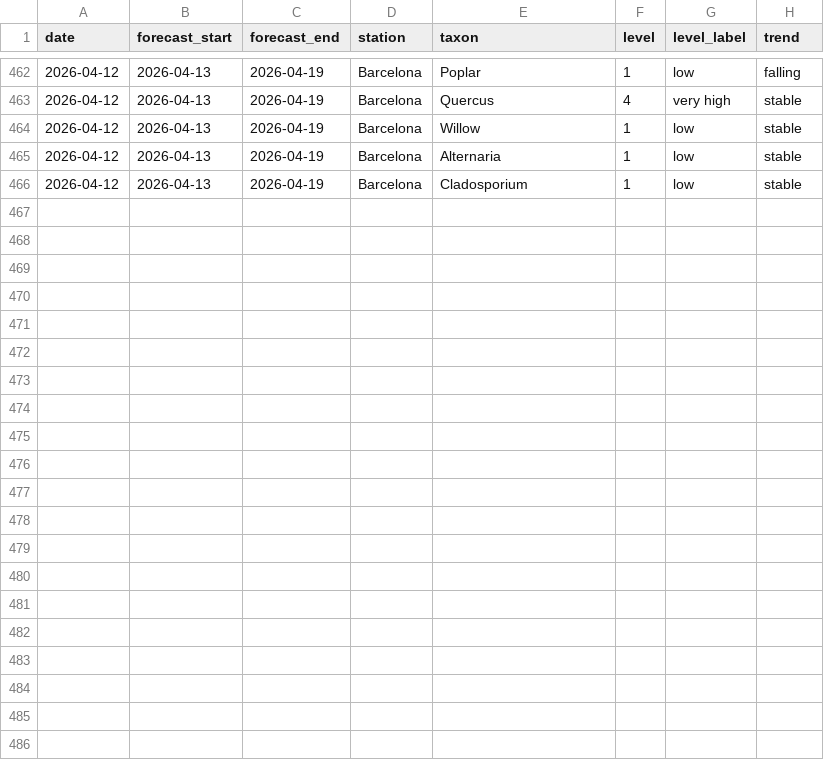
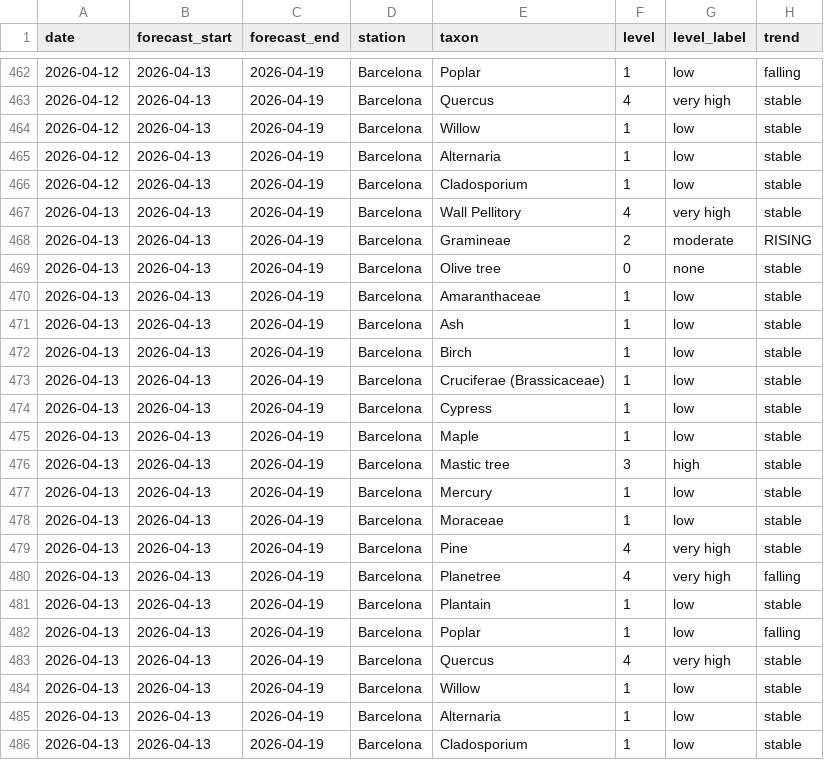
Before and after one commit to ryban3z/barcelona-pollen-checker, a CSV file: pollen_history.csv, drawn as a sheet; only a part is shown, gaps mark what is left out.

```diff
--- a/pollen_history.csv
+++ b/pollen_history.csv
@@ -466 +466,21 @@ date,forecast_start,forecast_end,station,taxon,level,level_label,trend
 2026-04-12,2026-04-13,2026-04-19,Barcelona,Cladosporium,1,low,stable
+2026-04-13,2026-04-13,2026-04-19,Barcelona,Wall Pellitory,4,very high,stable
+2026-04-13,2026-04-13,2026-04-19,Barcelona,Gramineae,2,moderate,RISING
+2026-04-13,2026-04-13,2026-04-19,Barcelona,Olive tree,0,none,stable
+2026-04-13,2026-04-13,2026-04-19,Barcelona,Amaranthaceae,1,low,stable
+2026-04-13,2026-04-13,2026-04-19,Barcelona,Ash,1,low,stable
+2026-04-13,2026-04-13,2026-04-19,Barcelona,Birch,1,low,stable
+2026-04-13,2026-04-13,2026-04-19,Barcelona,Cruciferae (Brassicaceae),1,low,stable
+2026-04-13,2026-04-13,2026-04-19,Barcelona,Cypress,1,low,stable
+2026-04-13,2026-04-13,2026-04-19,Barcelona,Maple,1,low,stable
+2026-04-13,2026-04-13,2026-04-19,Barcelona,Mastic tree,3,high,stable
+2026-04-13,2026-04-13,2026-04-19,Barcelona,Mercury,1,low,stable
+2026-04-13,2026-04-13,2026-04-19,Barcelona,Moraceae,1,low,stable
+2026-04-13,2026-04-13,2026-04-19,Barcelona,Pine,4,very high,stable
+2026-04-13,2026-04-13,2026-04-19,Barcelona,Planetree,4,very high,falling
+2026-04-13,2026-04-13,2026-04-19,Barcelona,Plantain,1,low,stable
+2026-04-13,2026-04-13,2026-04-19,Barcelona,Poplar,1,low,falling
+2026-04-13,2026-04-13,2026-04-19,Barcelona,Quercus,4,very high,stable
+2026-04-13,2026-04-13,2026-04-19,Barcelona,Willow,1,low,stable
+2026-04-13,2026-04-13,2026-04-19,Barcelona,Alternaria,1,low,stable
+2026-04-13,2026-04-13,2026-04-19,Barcelona,Cladosporium,1,low,stable
```
